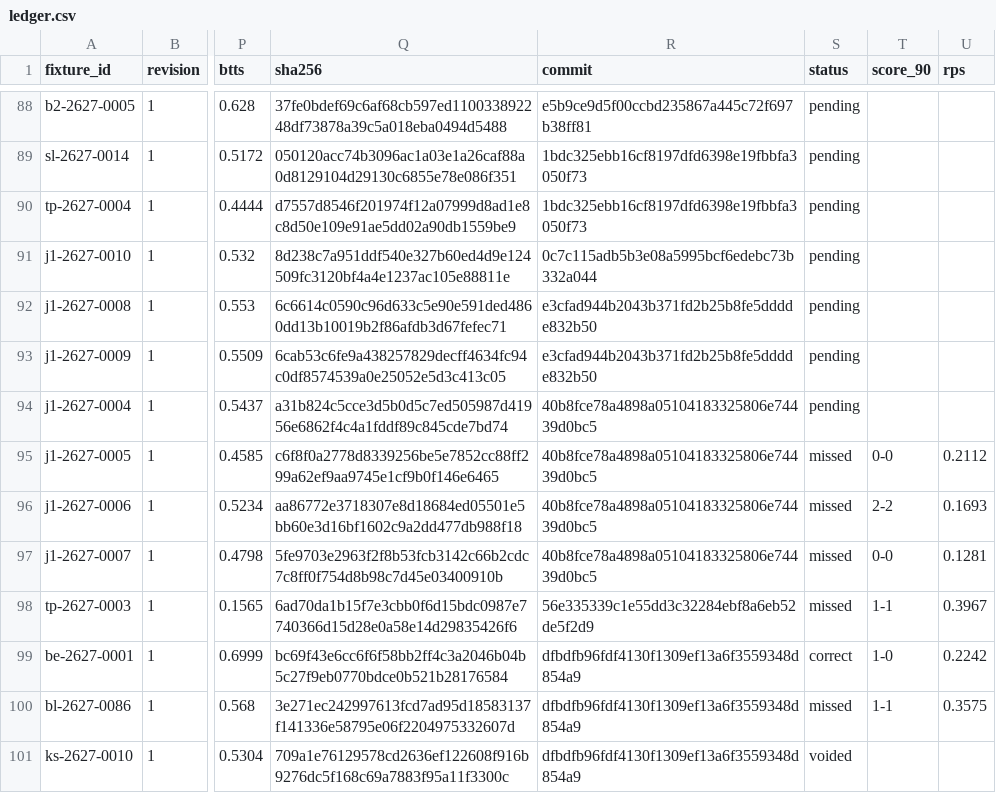
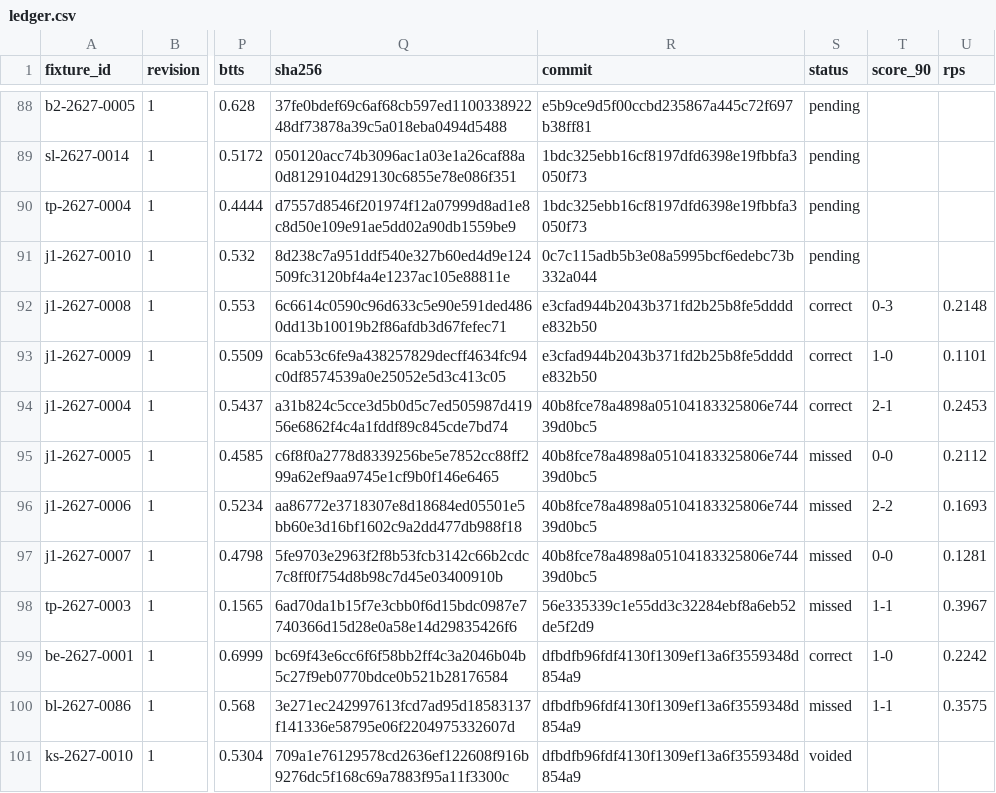
Before and after one commit to thetouchlineatlas-com/ledger, a CSV file: ledger.csv, drawn as a sheet; only a part is shown, gaps mark what is left out; the diff names each change by its address in the sheet, - before the commit and + after, or states it on an @@ line.

Commit message:
Ledger 2026-11-21T08:13:43Z

```diff
--- a/ledger.csv
+++ b/ledger.csv
-S92:S94 (status): pending
+S92:S94 (status): correct
-T92 (score_90): (empty)
+T92 (score_90): 0-3
-U92 (rps): (empty)
+U92 (rps): 0.2148
-T93 (score_90): (empty)
+T93 (score_90): 1-0
-U93 (rps): (empty)
+U93 (rps): 0.1101
-T94 (score_90): (empty)
+T94 (score_90): 2-1
-U94 (rps): (empty)
+U94 (rps): 0.2453
```
Also changed, not shown: 2 other files.
